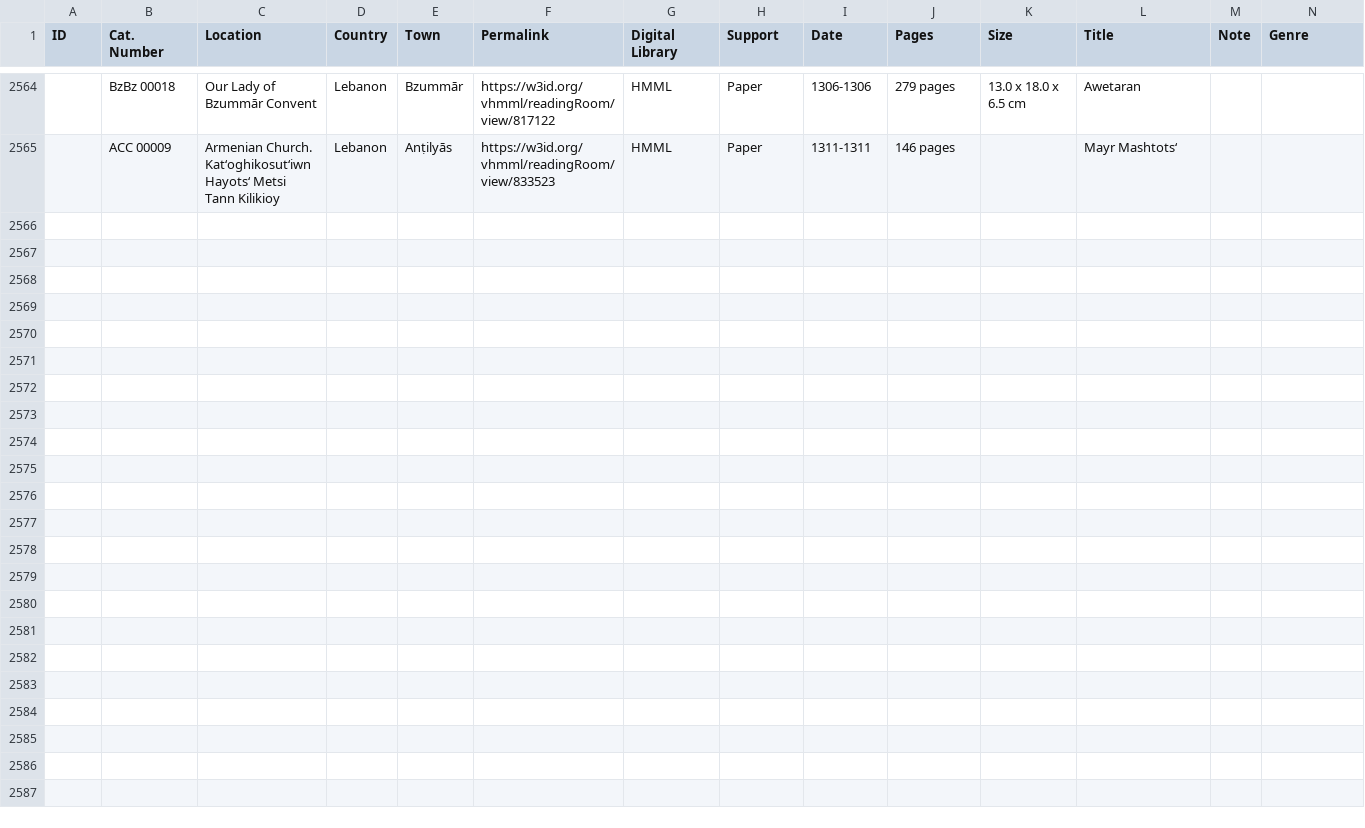
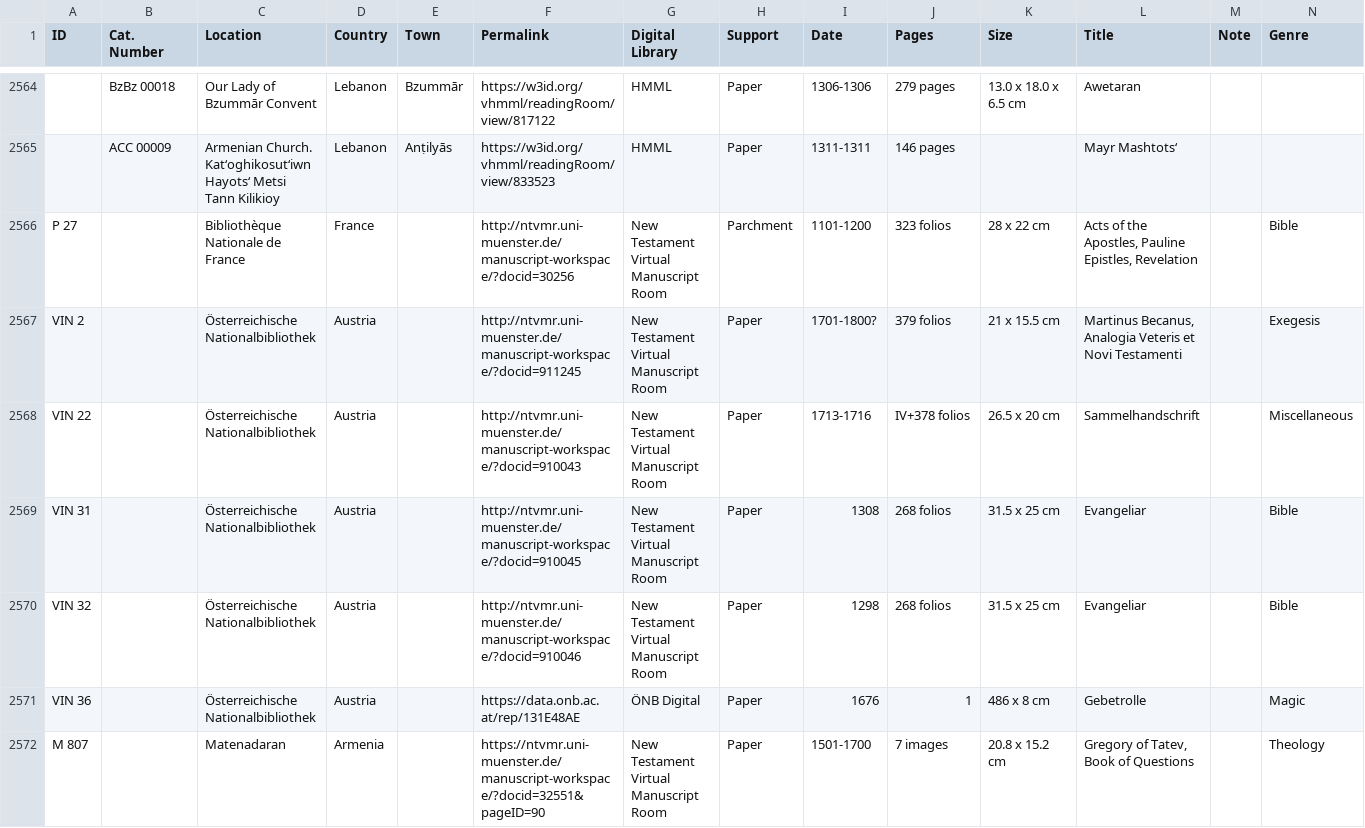
Before and after one commit to CVidalG/Index-of-Armenian-Manuscripts, a TSV file: index.tsv, drawn as a sheet; only a part is shown, gaps mark what is left out; the diff covers the shown part only; the diff names each change by its address in the sheet, - before the commit and + after, or states it on an @@ line.

Commit message:
Update with New Testament Virtual Manuscript Room manuscripts

```diff
--- a/index.tsv
+++ b/index.tsv
+row 2566: P 27 |  | Bibliothèque Nationale de France | France |  | http://ntvmr.uni-muenster.de/manuscript-workspace/?docid=30256 | New Testament Virtual Manuscript Room | Parchment | 1101-1200 | 323 folios | 28 x 22 cm | Acts of the Apostles, Pauline Epistles, Revelation |  | Bible
+row 2567: VIN 2 |  | Österreichische Nationalbibliothek | Austria |  | http://ntvmr.uni-muenster.de/manuscript-workspace/?docid=911245 | New Testament Virtual Manuscript Room | Paper | 1701-1800? | 379 folios | 21 x 15.5 cm | Martinus Becanus, Analogia Veteris et Novi Testamenti |  | Exegesis
+row 2568: VIN 22 |  | Österreichische Nationalbibliothek | Austria |  | http://ntvmr.uni-muenster.de/manuscript-workspace/?docid=910043 | New Testament Virtual Manuscript Room | Paper | 1713-1716 | IV+378 folios | 26.5 x 20 cm | Sammelhandschrift |  | Miscellaneous
+row 2569: VIN 31 |  | Österreichische Nationalbibliothek | Austria |  | http://ntvmr.uni-muenster.de/manuscript-workspace/?docid=910045 | New Testament Virtual Manuscript Room | Paper | 1308 | 268 folios | 31.5 x 25 cm | Evangeliar |  | Bible
+row 2570: VIN 32 |  | Österreichische Nationalbibliothek | Austria |  | http://ntvmr.uni-muenster.de/manuscript-workspace/?docid=910046 | New Testament Virtual Manuscript Room | Paper | 1298 | 268 folios | 31.5 x 25 cm | Evangeliar |  | Bible
+row 2571: VIN 36 |  | Österreichische Nationalbibliothek | Austria |  | https://data.onb.ac.at/rep/131E48AE | ÖNB Digital | Paper | 1676 | 1 | 486 x 8 cm | Gebetrolle |  | Magic
+row 2572: M 807 |  | Matenadaran | Armenia |  | https://ntvmr.uni-muenster.de/manuscript-workspace/?docid=32551&pageID=90 | New Testament Virtual Manuscript Room | Paper | 1501-1700 | 7 images | 20.8 x 15.2 cm | Gregory of Tatev, Book of Questions |  | Theology
```
Also changed, not shown: 7 added rows elsewhere in this file.
